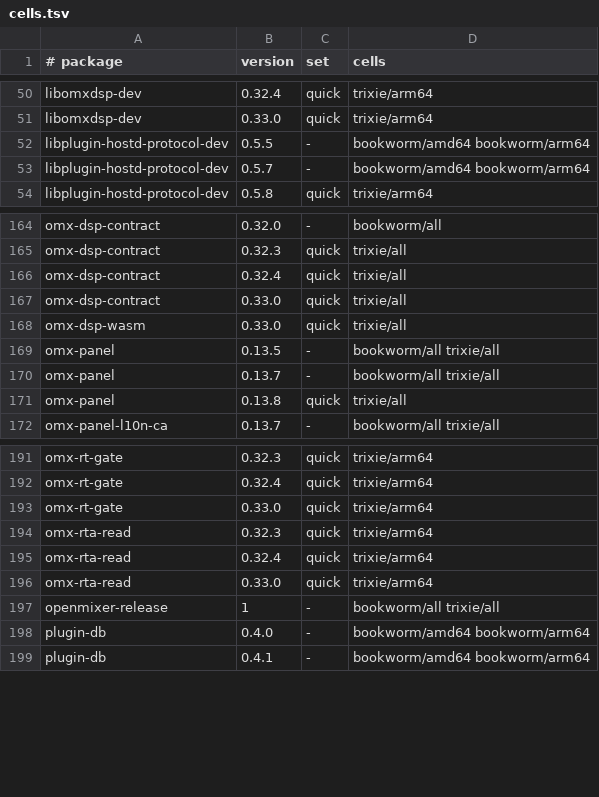
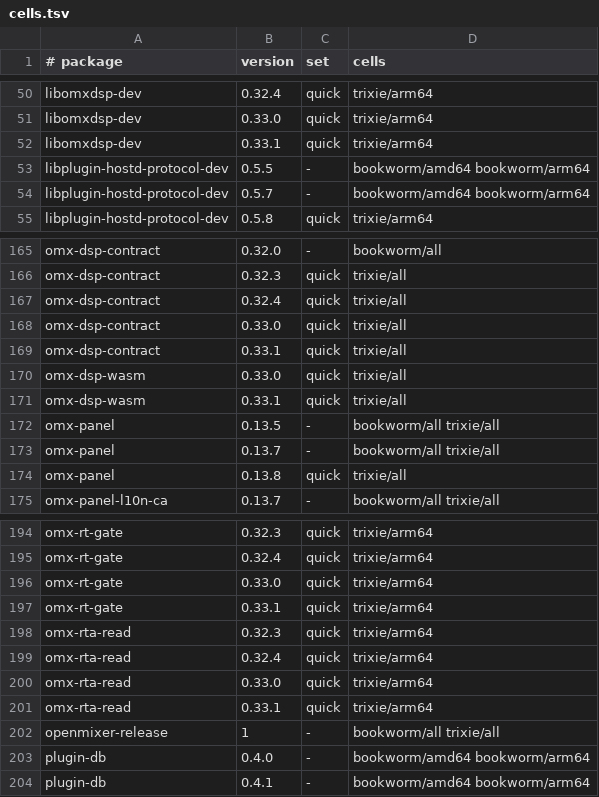
Before and after one commit to Open-Mixer/open-mixer.github.io, a TSV file: deb/cells.tsv, drawn as a sheet; only a part is shown, gaps mark what is left out.

```diff
--- a/deb/cells.tsv
+++ b/deb/cells.tsv
@@ -51,2 +51,3 @@ libomxdsp-dev	0.32.4	quick	trixie/arm64
 libomxdsp-dev	0.33.0	quick	trixie/arm64
+libomxdsp-dev	0.33.1	quick	trixie/arm64
 libplugin-hostd-protocol-dev	0.5.5	-	bookworm/amd64 bookworm/arm64
@@ -167,3 +168,5 @@ omx-dsp-contract	0.32.4	quick	trixie/all
 omx-dsp-contract	0.33.0	quick	trixie/all
+omx-dsp-contract	0.33.1	quick	trixie/all
 omx-dsp-wasm	0.33.0	quick	trixie/all
+omx-dsp-wasm	0.33.1	quick	trixie/all
 omx-panel	0.13.5	-	bookworm/all trixie/all
@@ -193,2 +196,3 @@ omx-rt-gate	0.32.4	quick	trixie/arm64
 omx-rt-gate	0.33.0	quick	trixie/arm64
+omx-rt-gate	0.33.1	quick	trixie/arm64
 omx-rta-read	0.32.3	quick	trixie/arm64
@@ -196,2 +200,3 @@ omx-rta-read	0.32.4	quick	trixie/arm64
 omx-rta-read	0.33.0	quick	trixie/arm64
+omx-rta-read	0.33.1	quick	trixie/arm64
 openmixer-release	1	-	bookworm/all trixie/all
```
Also changed, not shown: 14 other files.
